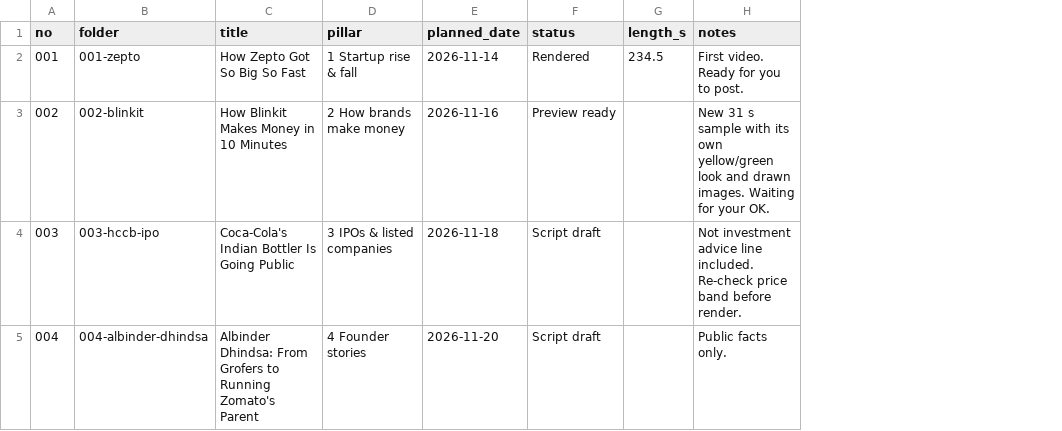
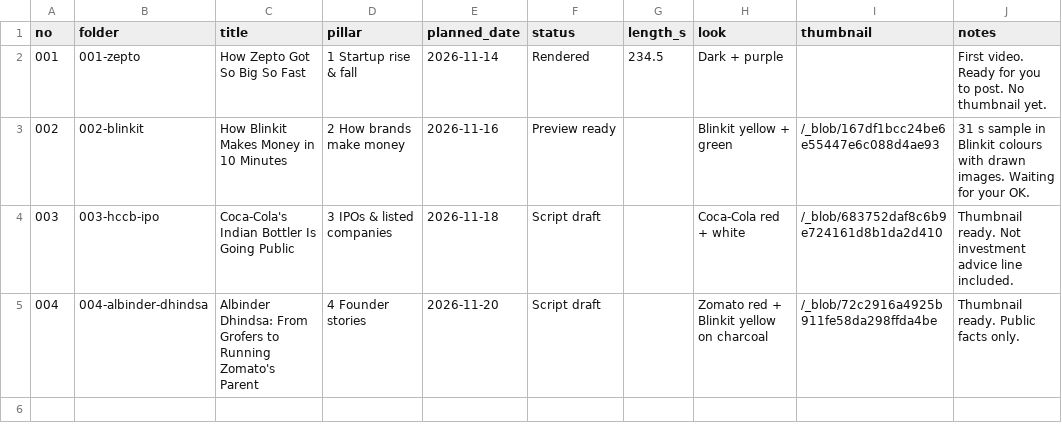
Before and after one commit to Jagadish110/YouTube-, a CSV file: content/videos.csv, drawn as a sheet; addresses are those after the commit; the diff names each change by its address in the sheet, - before the commit and + after, or states it on an @@ line.

```diff
--- a/content/videos.csv
+++ b/content/videos.csv
+column H (look), rows 2-5: Dark + purple | Blinkit yellow + green | Coca-Cola red + white | Zomato red + Blinkit yellow on charcoal
+column I (thumbnail), rows 3-5: /_blob/167df1bcc24be6e55447e6c088d4ae93 | /_blob/683752daf8c6b9e724161d8b1da2d410 | /_blob/72c2916a4925b911fe58da298ffda4be
-J2 (notes): First video. Ready for you to post.
+J2 (notes): First video. Ready for you to post. No thumbnail yet.
-J3 (notes): New 31 s sample with its own yellow/green look and drawn images.…
+J3 (notes): 31 s sample in Blinkit colours with drawn images.…
-J4 (notes): Not investment advice line included. Re-check price band before render.
+J4 (notes): Thumbnail ready. Not investment advice line included.
-J5 (notes): Public facts only.
+J5 (notes): Thumbnail ready. Public facts only.
```
Also changed, not shown: content/changes.csv, 25 other files.
